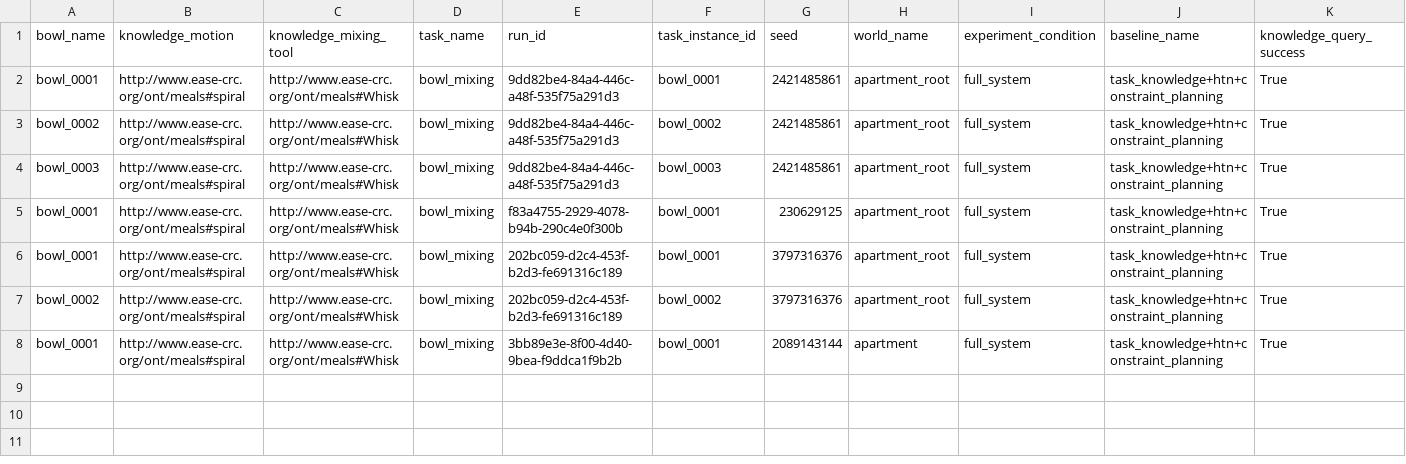
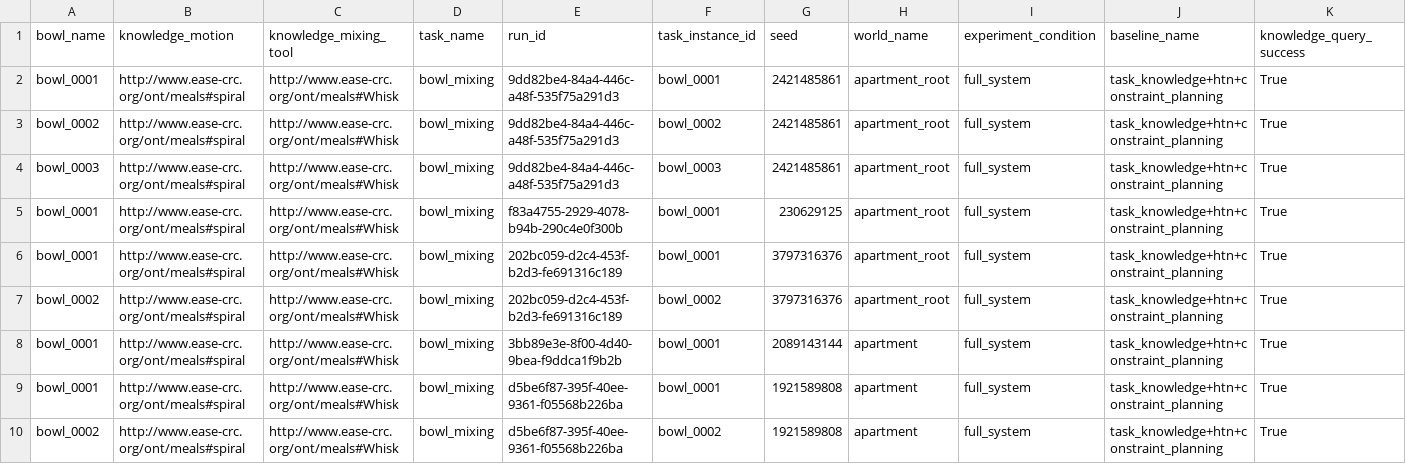
Before and after one commit to sunava/cognitive_robot_abstract_machine, a CSV file: pycram/demos/thesis_new/records/mix_all_bowls_results.csv, drawn as a sheet; only a part is shown; rows hold the shown columns only; the diff names each change by its address in the sheet, - before the commit and + after, or states it on an @@ line.

```diff
--- a/pycram/demos/thesis_new/records/mix_all_bowls_results.csv
+++ b/pycram/demos/thesis_new/records/mix_all_bowls_results.csv
+row 9: bowl_0001 | http://www.ease-crc.org/ont/meals#spiral | http://www.ease-crc.org/ont/meals#Whisk | bowl_mixing | d5be6f87-395f-40ee-9361-f05568b226ba | bowl_0001 | 1921589808 | apartment | full_system | task_knowledge+htn+constraint_planning | True
+row 10: bowl_0002 | http://www.ease-crc.org/ont/meals#spiral | http://www.ease-crc.org/ont/meals#Whisk | bowl_mixing | d5be6f87-395f-40ee-9361-f05568b226ba | bowl_0002 | 1921589808 | apartment | full_system | task_knowledge+htn+constraint_planning | True
```
Also changed, not shown: 19 other files.
